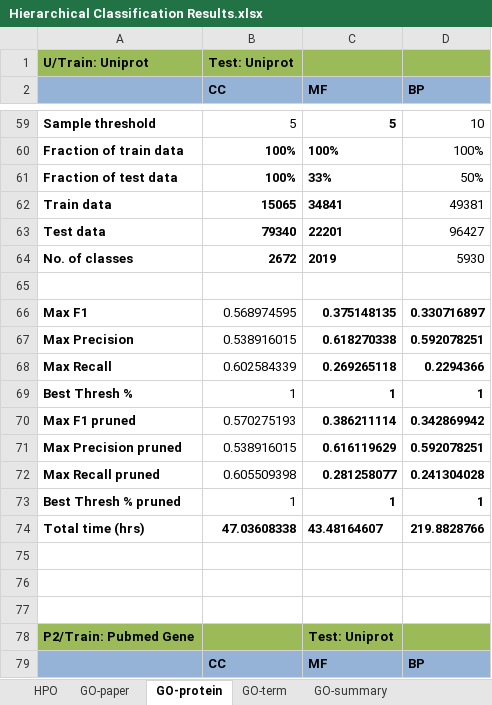
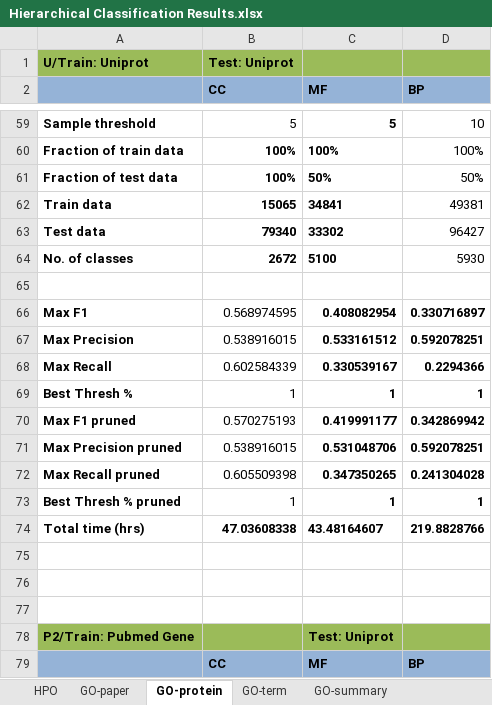
Before and after one commit to laineyzoo/protein_annotation, an Excel workbook: Hierarchical Classification Results.xlsx, sheet GO-protein, drawn as a sheet; only a part is shown, gaps mark what is left out; values as stored, in another font and other column widths than the file's, no borders; the diff names each change by its address in the sheet, - before the commit and + after, or states it on an @@ line.

```diff
--- a/Hierarchical Classification Results.xlsx (sheet GO-protein)
+++ b/Hierarchical Classification Results.xlsx (sheet GO-protein)
-C61 (MF): 33%
+C61 (MF): 50%
-C63 (MF): 22201
+C63 (MF): 33302
-C64 (MF): 2019
+C64 (MF): 5100
-C66 (MF): 0.375148135
+C66 (MF): 0.408082954
-C67 (MF): 0.618270338
+C67 (MF): 0.533161512
-C68 (MF): 0.269265118
+C68 (MF): 0.330539167
-C70 (MF): 0.386211114
+C70 (MF): 0.419991177
-C71 (MF): 0.616119629
+C71 (MF): 0.531048706
-C72 (MF): 0.281258077
+C72 (MF): 0.347350265
```
Also changed, not shown: sheet GO-term.
